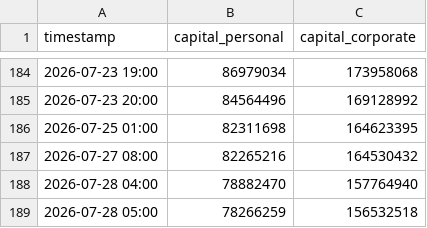
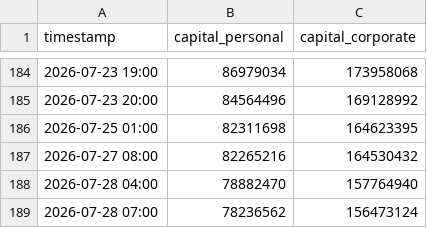
Before and after one commit to PJ-Baibain/pb-trade-log, a CSV file: equity.csv, drawn as a sheet; only a part is shown, gaps mark what is left out.

```diff
--- a/equity.csv
+++ b/equity.csv
@@ -188,2 +188,2 @@ timestamp,capital_personal,capital_corporate
 2026-07-28 04:00,78882470,157764940
-2026-07-28 05:00,78266259,156532518
+2026-07-28 07:00,78236562,156473124
```
Also changed, not shown: trades.csv, 10 other files.
